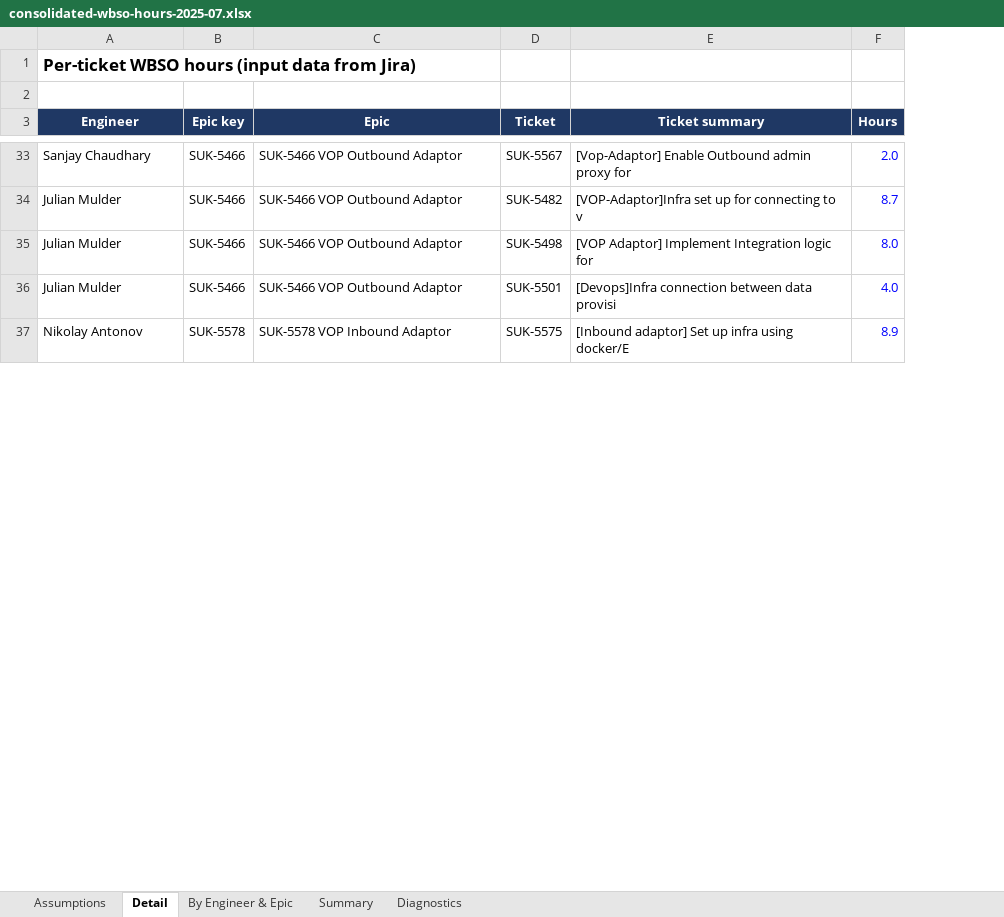
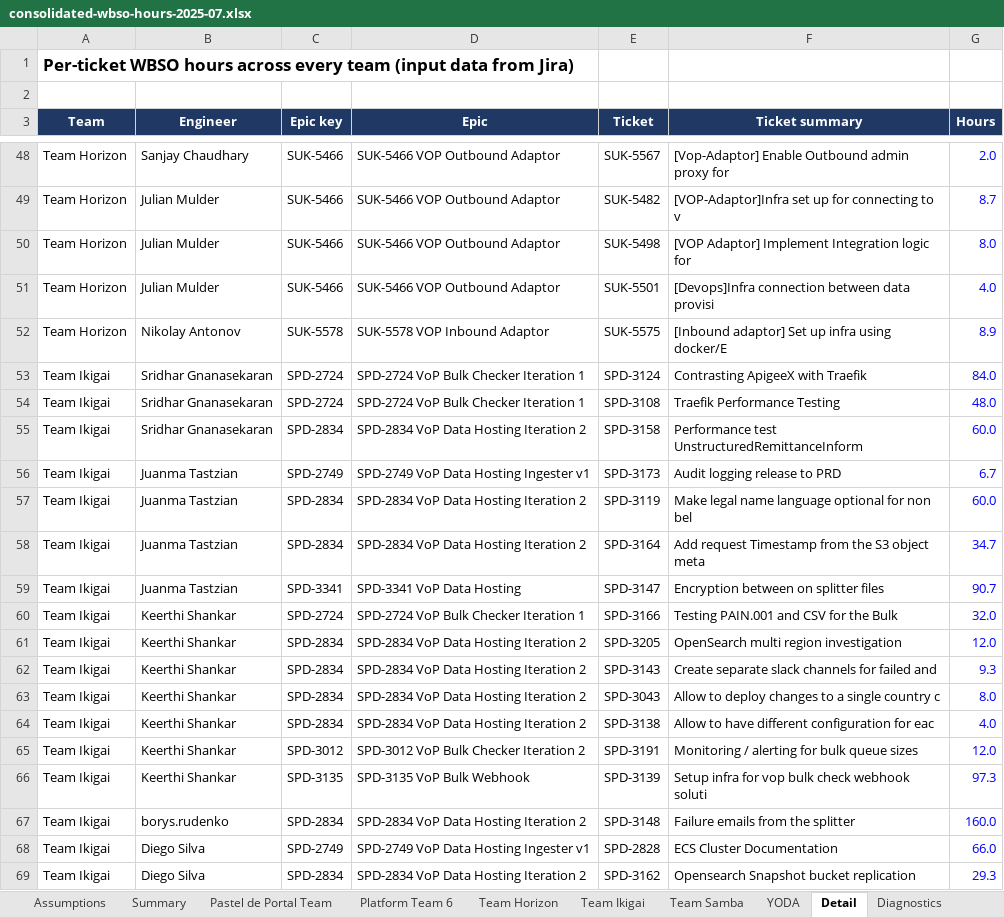
Before and after one commit to adgoedert/engineering-metrics, an Excel workbook: consolidated-wbso-hours-2025-07.xlsx, sheet Detail, drawn as a sheet; only a part is shown, gaps mark what is left out; values as stored, in another font and other column widths than the file's, no borders; addresses are those after the commit; the diff covers the shown part only; the diff names each change by its address in the sheet, - before the commit and + after, or states it on an @@ line.

Commit message:
Fixing report for Samba and Ikigai, as there were multiple boards available

```diff
--- a/consolidated-wbso-hours-2025-07.xlsx (sheet Detail)
+++ b/consolidated-wbso-hours-2025-07.xlsx (sheet Detail)
-sheet tab: By Engineer & Epic
+sheet tab: Pastel de Portal Team
+sheet tab: Platform Team 6
+sheet tab: Team Horizon
+sheet tab: Team Ikigai
+sheet tab: Team Samba
+sheet tab: YODA
@@ sheet tab order changed: Assumptions | Summary | Pastel de Portal Team | Platform Team 6 | Team Horizon | Team Ikigai | Team Samba | YODA | Detail | Diagnostics @@
+column A (Team), row 1: Per-ticket WBSO hours across every team (input data from Jira); rows 48-52: all Team Horizon
-B1 (Engineer): Per-ticket WBSO hours (input data from Jira)
+B1 (Engineer): (empty)
+row 53: Team Ikigai | Sridhar Gnanasekaran | SPD-2724 | SPD-2724 VoP Bulk Checker Iteration 1 | SPD-3124 | Contrasting ApigeeX with Traefik | 84.0
+row 54: Team Ikigai | Sridhar Gnanasekaran | SPD-2724 | SPD-2724 VoP Bulk Checker Iteration 1 | SPD-3108 | Traefik Performance Testing | 48.0
+row 55: Team Ikigai | Sridhar Gnanasekaran | SPD-2834 | SPD-2834 VoP Data Hosting Iteration 2 | SPD-3158 | Performance test UnstructuredRemittanceInform | 60.0
+row 56: Team Ikigai | Juanma Tastzian | SPD-2749 | SPD-2749 VoP Data Hosting Ingester v1 | SPD-3173 | Audit logging release to PRD | 6.7
+row 57: Team Ikigai | Juanma Tastzian | SPD-2834 | SPD-2834 VoP Data Hosting Iteration 2 | SPD-3119 | Make legal name language optional for non bel | 60.0
+row 58: Team Ikigai | Juanma Tastzian | SPD-2834 | SPD-2834 VoP Data Hosting Iteration 2 | SPD-3164 | Add request Timestamp from the S3 object meta | 34.7
+row 59: Team Ikigai | Juanma Tastzian | SPD-3341 | SPD-3341 VoP Data Hosting | SPD-3147 | Encryption between on splitter files | 90.7
+row 60: Team Ikigai | Keerthi Shankar | SPD-2724 | SPD-2724 VoP Bulk Checker Iteration 1 | SPD-3166 | Testing PAIN.001 and CSV for the Bulk | 32.0
+row 61: Team Ikigai | Keerthi Shankar | SPD-2834 | SPD-2834 VoP Data Hosting Iteration 2 | SPD-3205 | OpenSearch multi region investigation | 12.0
+row 62: Team Ikigai | Keerthi Shankar | SPD-2834 | SPD-2834 VoP Data Hosting Iteration 2 | SPD-3143 | Create separate slack channels for failed and | 9.3
+row 63: Team Ikigai | Keerthi Shankar | SPD-2834 | SPD-2834 VoP Data Hosting Iteration 2 | SPD-3043 | Allow to deploy changes to a single country c | 8.0
+row 64: Team Ikigai | Keerthi Shankar | SPD-2834 | SPD-2834 VoP Data Hosting Iteration 2 | SPD-3138 | Allow to have different configuration for eac | 4.0
+row 65: Team Ikigai | Keerthi Shankar | SPD-3012 | SPD-3012 VoP Bulk Checker Iteration 2 | SPD-3191 | Monitoring / alerting for bulk queue sizes | 12.0
+row 66: Team Ikigai | Keerthi Shankar | SPD-3135 | SPD-3135 VoP Bulk Webhook | SPD-3139 | Setup infra for vop bulk check webhook soluti | 97.3
+row 67: Team Ikigai | borys.rudenko | SPD-2834 | SPD-2834 VoP Data Hosting Iteration 2 | SPD-3148 | Failure emails from the splitter | 160.0
+row 68: Team Ikigai | Diego Silva | SPD-2749 | SPD-2749 VoP Data Hosting Ingester v1 | SPD-2828 | ECS Cluster Documentation | 66.0
+row 69: Team Ikigai | Diego Silva | SPD-2834 | SPD-2834 VoP Data Hosting Iteration 2 | SPD-3162 | Opensearch Snapshot bucket replication | 29.3
```
Also changed, not shown: 77 added rows and 1 edited cell elsewhere in this sheet, sheet Summary, sheet Pastel de Portal Team, sheet Diagnostics, sheet Assumptions, 8 other files.
